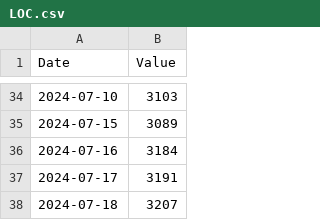
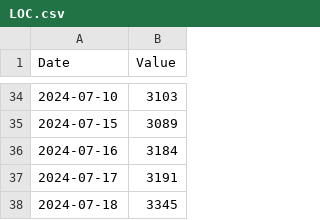
Before and after one commit to ebasconp/classeine, a CSV file: code/LOC.csv, drawn as a sheet; only a part is shown, gaps mark what is left out.

```diff
--- a/code/LOC.csv
+++ b/code/LOC.csv
@@ -37,2 +37,2 @@ Date,Value
 2024-07-17,3191
-2024-07-18,3207
+2024-07-18,3345
```
Also changed, not shown: 10 other files.
